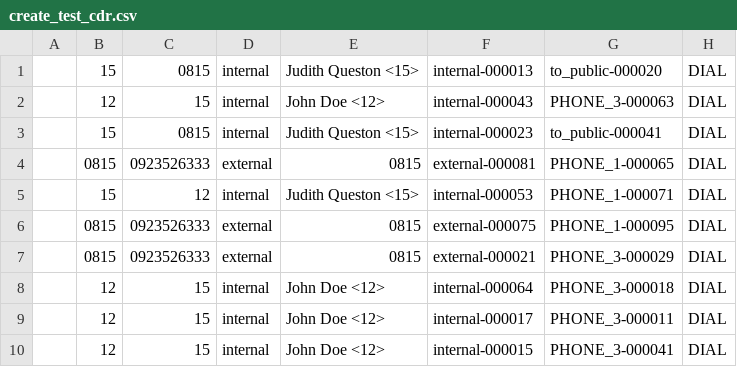
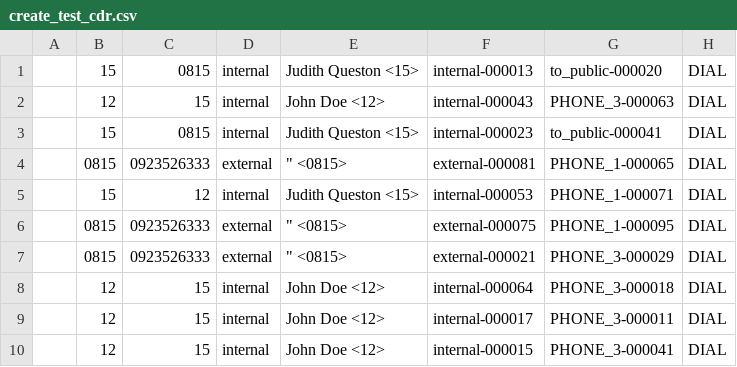
Before and after one commit to fafeitsch/cdrcsv-report-generator, a CSV file: samples/create_test_cdr.csv, drawn as a sheet; only a part is shown; the diff names each change by its address in the sheet, - before the commit and + after, or states it on an @@ line.

```diff
--- a/samples/create_test_cdr.csv
+++ b/samples/create_test_cdr.csv
-E4: 0815
+E4: " <0815>
-E6:E7: 0815
+E6:E7: " <0815>
```
Also changed, not shown: 3 other files.
